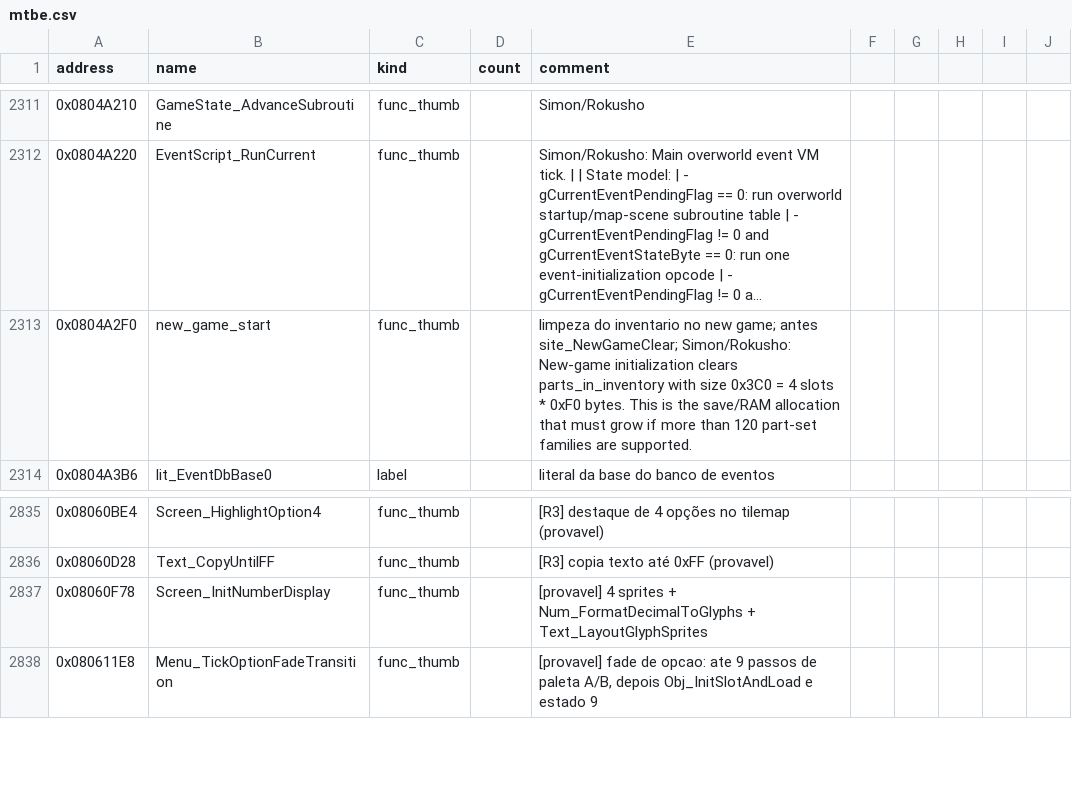
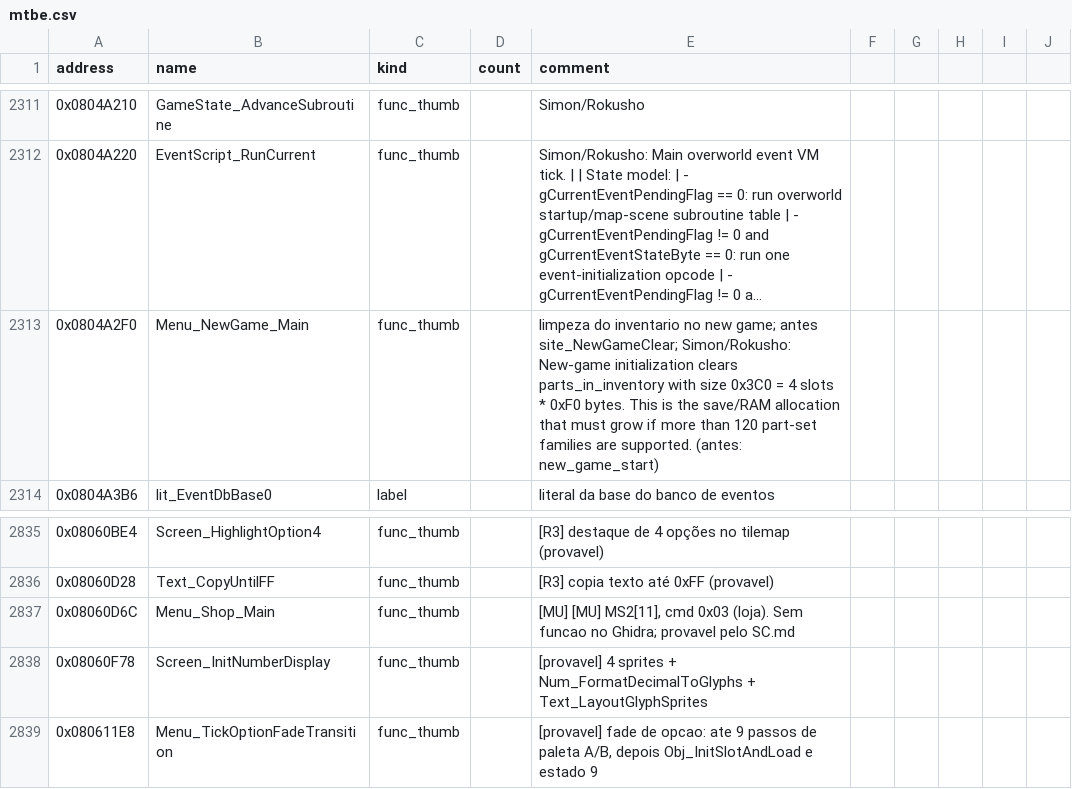
Before and after one commit to jvsdm/Medabots-Romhacking-Toolkit, a CSV file: re/symbols/mtbe.csv, drawn as a sheet; only a part is shown, gaps mark what is left out; long unchanged cells end in …; the diff names each change by its address in the sheet, - before the commit and + after, or states it on an @@ line.

```diff
--- a/re/symbols/mtbe.csv
+++ b/re/symbols/mtbe.csv
-B2313 (name): new_game_start
+B2313 (name): Menu_NewGame_Main
-E2313 (comment): …are supported.
+E2313 (comment): …are supported. (antes: new_game_start)
+row 2837: 0x08060D6C | Menu_Shop_Main | func_thumb |  | [MU] [MU] MS2[11], cmd 0x03 (loja). Sem funcao no Ghidra; provavel pelo SC.md
```
Also changed, not shown: re/ghidra/medabots_sync.tsv, 4 other files.
